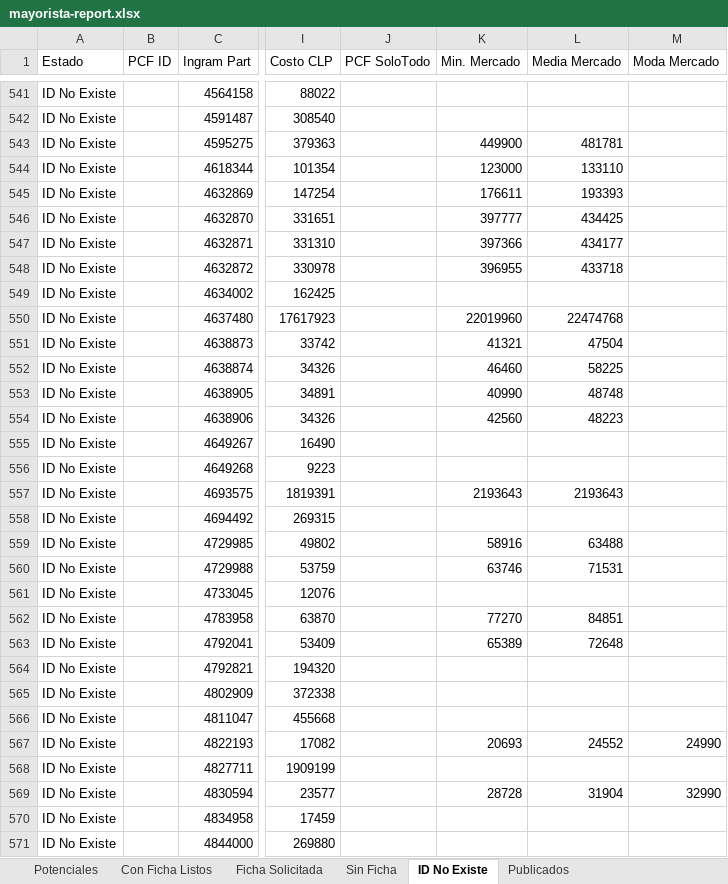
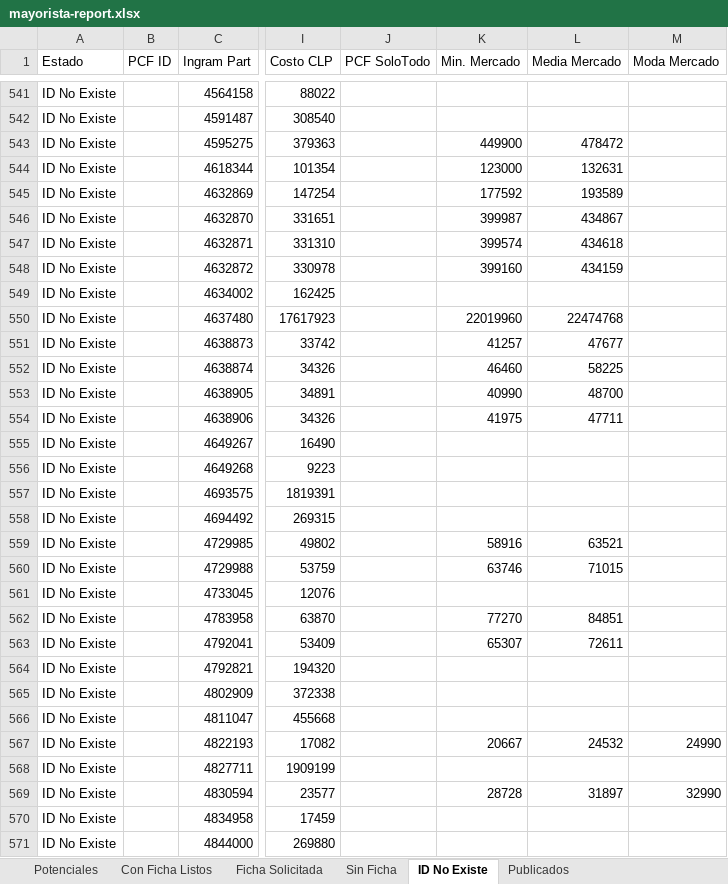
Before and after one commit to aincatoni/pcfactory-monitor-mayoristas, an Excel workbook: mayorista-report.xlsx, sheet ID No Existe, drawn as a sheet; only a part is shown, gaps mark what is left out; values as stored, in another font and other column widths than the file's, no borders; the diff covers the shown part only; the diff names each change by its address in the sheet, - before the commit and + after, or states it on an @@ line.

```diff
--- a/mayorista-report.xlsx (sheet ID No Existe)
+++ b/mayorista-report.xlsx (sheet ID No Existe)
-L543 (Media Mercado): 481781
+L543 (Media Mercado): 478472
-L544 (Media Mercado): 133110
+L544 (Media Mercado): 132631
-K545 (Min. Mercado): 176611
+K545 (Min. Mercado): 177592
-L545 (Media Mercado): 193393
+L545 (Media Mercado): 193589
-K546 (Min. Mercado): 397777
+K546 (Min. Mercado): 399987
-L546 (Media Mercado): 434425
+L546 (Media Mercado): 434867
-K547 (Min. Mercado): 397366
+K547 (Min. Mercado): 399574
-L547 (Media Mercado): 434177
+L547 (Media Mercado): 434618
-K548 (Min. Mercado): 396955
+K548 (Min. Mercado): 399160
-L548 (Media Mercado): 433718
+L548 (Media Mercado): 434159
-K551 (Min. Mercado): 41321
+K551 (Min. Mercado): 41257
-L551 (Media Mercado): 47504
+L551 (Media Mercado): 47677
-L553 (Media Mercado): 48748
+L553 (Media Mercado): 48700
-K554 (Min. Mercado): 42560
+K554 (Min. Mercado): 41975
-L554 (Media Mercado): 48223
+L554 (Media Mercado): 47711
-K557 (Min. Mercado): 2193643
+K557 (Min. Mercado): (empty)
-L557 (Media Mercado): 2193643
+L557 (Media Mercado): (empty)
-L559 (Media Mercado): 63488
+L559 (Media Mercado): 63521
-L560 (Media Mercado): 71531
+L560 (Media Mercado): 71015
-K563 (Min. Mercado): 65389
+K563 (Min. Mercado): 65307
-L563 (Media Mercado): 72648
+L563 (Media Mercado): 72611
-K567 (Min. Mercado): 20693
+K567 (Min. Mercado): 20667
-L567 (Media Mercado): 24552
+L567 (Media Mercado): 24532
-L569 (Media Mercado): 31904
+L569 (Media Mercado): 31897
```
Also changed, not shown: 339 edited cells elsewhere in this sheet, sheet Publicados, sheet Potenciales, sheet Con Ficha Listos, sheet Ficha Solicitada, sheet Sin Ficha, 2 other files.
